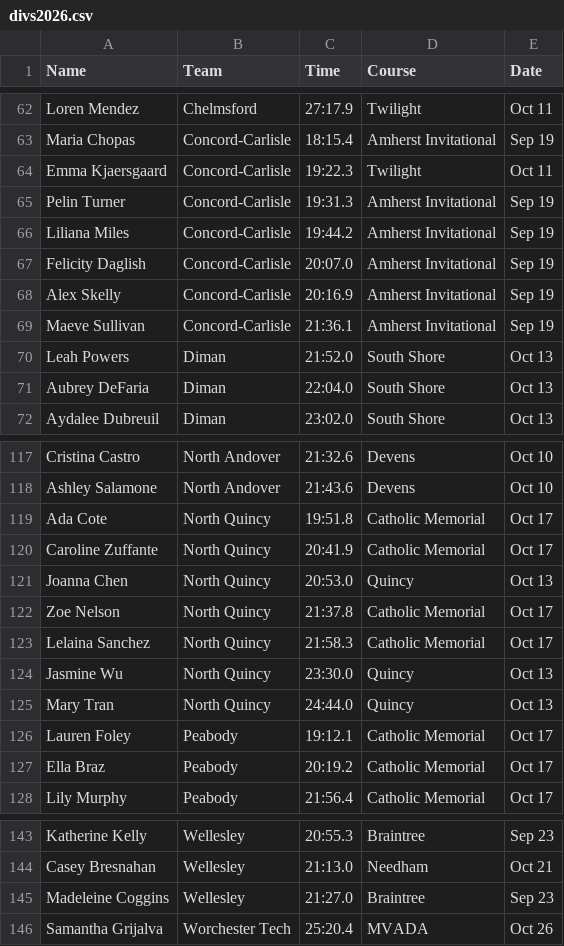
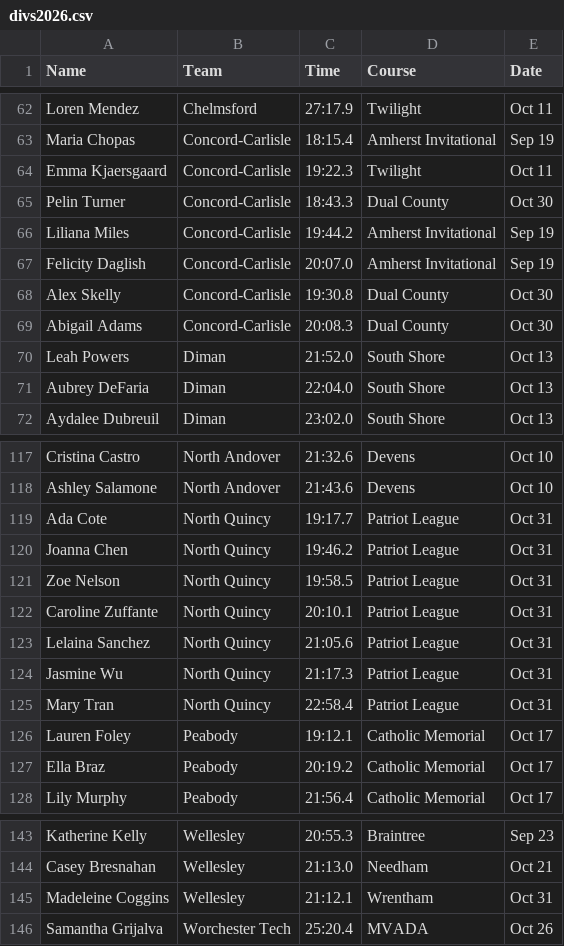
Before and after one commit to CEGabriele/Race-Simulator, a CSV file: divs2026.csv, drawn as a sheet; only a part is shown, gaps mark what is left out; the diff covers the shown part only.

```diff
--- a/divs2026.csv
+++ b/divs2026.csv
@@ -64,7 +64,7 @@ Maria Chopas,Concord-Carlisle,18:15.4,Amherst Invitational,Sep 19
 Emma Kjaersgaard,Concord-Carlisle,19:22.3,Twilight,Oct 11
-Pelin Turner,Concord-Carlisle,19:31.3,Amherst Invitational,Sep 19
+Pelin Turner,Concord-Carlisle,18:43.3,Dual County,Oct 30
 Liliana Miles,Concord-Carlisle,19:44.2,Amherst Invitational,Sep 19
 Felicity Daglish,Concord-Carlisle,20:07.0,Amherst Invitational,Sep 19
-Alex Skelly,Concord-Carlisle,20:16.9,Amherst Invitational,Sep 19
-Maeve Sullivan,Concord-Carlisle,21:36.1,Amherst Invitational,Sep 19
+Alex Skelly,Concord-Carlisle,19:30.8,Dual County,Oct 30
+Abigail Adams,Concord-Carlisle,20:08.3,Dual County,Oct 30
 Leah Powers,Diman,21:52.0,South Shore,Oct 13
@@ -118,9 +118,9 @@ Cristina Castro,North Andover,21:32.6,Devens,Oct 10
 Ashley Salamone,North Andover,21:43.6,Devens,Oct 10
-Ada Cote,North Quincy,19:51.8,Catholic Memorial,Oct 17
-Caroline Zuffante,North Quincy,20:41.9,Catholic Memorial,Oct 17
-Joanna Chen,North Quincy,20:53.0,Quincy,Oct 13
-Zoe Nelson,North Quincy,21:37.8,Catholic Memorial,Oct 17
-Lelaina Sanchez,North Quincy,21:58.3,Catholic Memorial,Oct 17
-Jasmine Wu,North Quincy,23:30.0,Quincy,Oct 13
-Mary Tran,North Quincy,24:44.0,Quincy,Oct 13
+Ada Cote,North Quincy,19:17.7,Patriot League,Oct 31
+Joanna Chen,North Quincy,19:46.2,Patriot League,Oct 31
+Zoe Nelson,North Quincy,19:58.5,Patriot League,Oct 31
+Caroline Zuffante,North Quincy,20:10.1,Patriot League,Oct 31
+Lelaina Sanchez,North Quincy,21:05.6,Patriot League,Oct 31
+Jasmine Wu,North Quincy,21:17.3,Patriot League,Oct 31
+Mary Tran,North Quincy,22:58.4,Patriot League,Oct 31
 Lauren Foley,Peabody,19:12.1,Catholic Memorial,Oct 17
@@ -144,3 +144,3 @@ Katherine Kelly,Wellesley,20:55.3,Braintree,Sep 23
 Casey Bresnahan,Wellesley,21:13.0,Needham,Oct 21
-Madeleine Coggins,Wellesley,21:27.0,Braintree,Sep 23
+Madeleine Coggins,Wellesley,21:12.1,Wrentham,Oct 31
 Samantha Grijalva,Worchester Tech,25:20.4,MVADA,Oct 26
```
Also changed, not shown: 9 edited cells elsewhere in this file, 1 other file.
